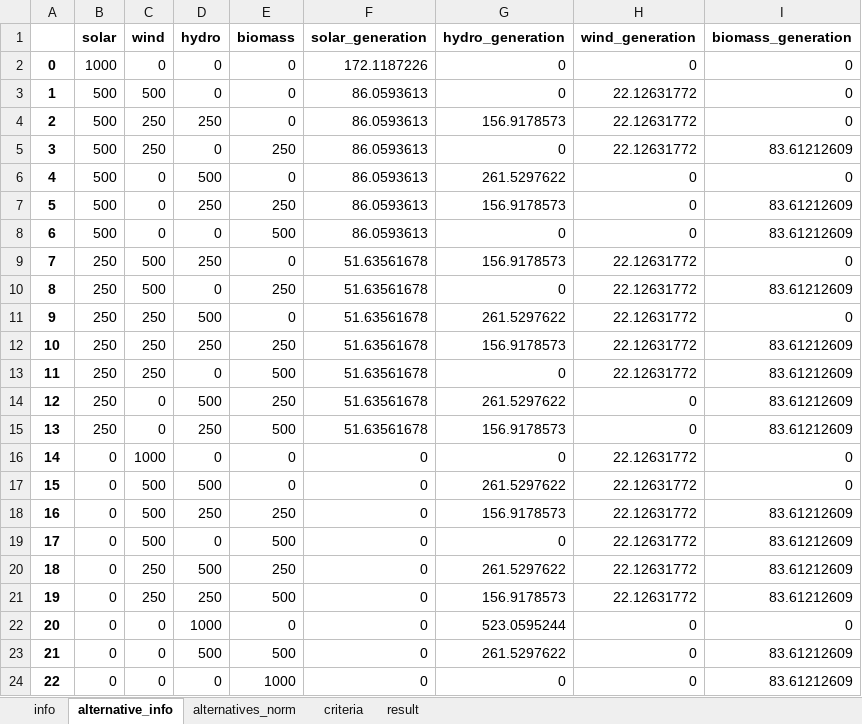
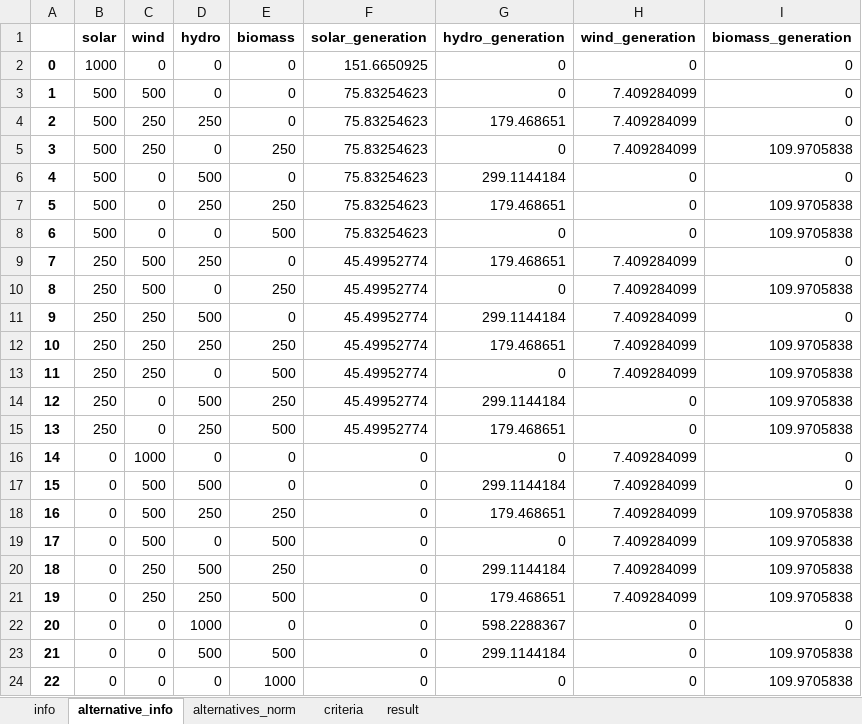
Before and after one commit to MateoBarrera/ResearchDev, an Excel workbook: Repo/Articulo1/output/ranking_of_23_alternatives.xlsx, sheet alternative_info, drawn as a sheet; values as stored, in another font and other column widths than the file's, no borders; the diff names each change by its address in the sheet, - before the commit and + after, or states it on an @@ line.

```diff
--- a/Repo/Articulo1/output/ranking_of_23_alternatives.xlsx (sheet alternative_info)
+++ b/Repo/Articulo1/output/ranking_of_23_alternatives.xlsx (sheet alternative_info)
-F2 (solar_generation): 172.1187226
+F2 (solar_generation): 151.6650925
-F3:F8 (solar_generation): 86.0593613
+F3:F8 (solar_generation): 75.83254623
-H3:H5 (wind_generation): 22.12631772
+H3:H5 (wind_generation): 7.409284099
-G4 (hydro_generation): 156.9178573
+G4 (hydro_generation): 179.468651
-I5 (biomass_generation): 83.61212609
+I5 (biomass_generation): 109.9705838
-G6 (hydro_generation): 261.5297622
+G6 (hydro_generation): 299.1144184
-G7 (hydro_generation): 156.9178573
+G7 (hydro_generation): 179.468651
-I7:I8 (biomass_generation): 83.61212609
+I7:I8 (biomass_generation): 109.9705838
-F9:F15 (solar_generation): 51.63561678
+F9:F15 (solar_generation): 45.49952774
-G9 (hydro_generation): 156.9178573
+G9 (hydro_generation): 179.468651
-H9:H13 (wind_generation): 22.12631772
+H9:H13 (wind_generation): 7.409284099
-I10 (biomass_generation): 83.61212609
+I10 (biomass_generation): 109.9705838
-G11 (hydro_generation): 261.5297622
+G11 (hydro_generation): 299.1144184
-G12 (hydro_generation): 156.9178573
+G12 (hydro_generation): 179.468651
-I12:I15 (biomass_generation): 83.61212609
+I12:I15 (biomass_generation): 109.9705838
-G14 (hydro_generation): 261.5297622
+G14 (hydro_generation): 299.1144184
-G15 (hydro_generation): 156.9178573
+G15 (hydro_generation): 179.468651
-H16:H21 (wind_generation): 22.12631772
+H16:H21 (wind_generation): 7.409284099
-G17 (hydro_generation): 261.5297622
+G17 (hydro_generation): 299.1144184
-G18 (hydro_generation): 156.9178573
+G18 (hydro_generation): 179.468651
-I18:I21 (biomass_generation): 83.61212609
+I18:I21 (biomass_generation): 109.9705838
-G20 (hydro_generation): 261.5297622
+G20 (hydro_generation): 299.1144184
-G21 (hydro_generation): 156.9178573
+G21 (hydro_generation): 179.468651
-G22 (hydro_generation): 523.0595244
+G22 (hydro_generation): 598.2288367
-G23 (hydro_generation): 261.5297622
+G23 (hydro_generation): 299.1144184
-I23:I24 (biomass_generation): 83.61212609
+I23:I24 (biomass_generation): 109.9705838
```
Also changed, not shown: sheet alternatives_norm, sheet result, sheet info, case_studies/results/jamundi/ranking_of_23_alternatives.xlsx, case_studies/results/santa_rosalia/ranking_of_23_alternatives.xlsx, 2 other files.
